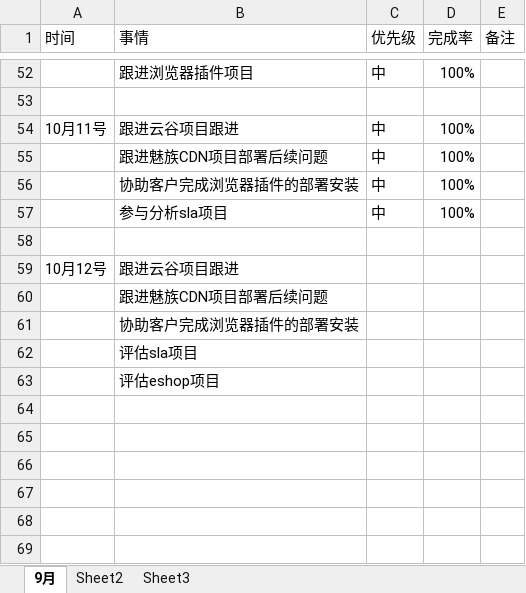
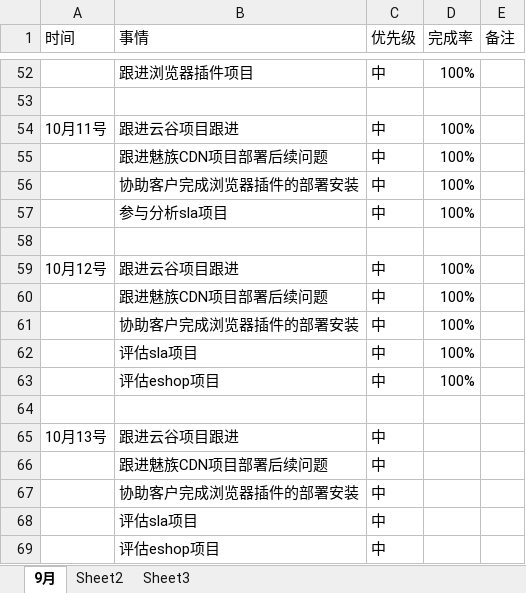
Before and after one commit to bird-start/eshop-doc, an Excel workbook: 交流管理/项目日报/包梅锦-每日要做的事.xlsx, sheet 9月, drawn as a sheet; only a part is shown, gaps mark what is left out; values as stored, in another font and other column widths than the file's, no borders; removed rows and columns are numbered as before the commit, all else as after; the diff names each change by its address in the sheet, - before the commit and + after, or states it on an @@ line.

Commit message:
tijiao

```diff
--- a/交流管理/项目日报/包梅锦-每日要做的事.xlsx (sheet 9月)
+++ b/交流管理/项目日报/包梅锦-每日要做的事.xlsx (sheet 9月)
-C59 (优先级): (empty)
+C59 (优先级): 中
-D59 (完成率): (empty)
+D59 (完成率): 100%
-row 60:  | 跟进魅族CDN项目部署后续问题
-row 61:  | 协助客户完成浏览器插件的部署安装
-row 62:  | 评估sla项目
+row 60:  | 跟进魅族CDN项目部署后续问题 | 中 | 100%
+row 61:  | 协助客户完成浏览器插件的部署安装 | 中 | 100%
+row 62:  | 评估sla项目 | 中 | 100%
+row 63:  | 评估eshop项目 | 中 | 100%
-B64 (事情): 评估eshop项目
+B64 (事情): (empty)
+row 65: 10月13号 | 跟进云谷项目跟进 | 中
+row 66:  | 跟进魅族CDN项目部署后续问题 | 中
+row 67:  | 协助客户完成浏览器插件的部署安装 | 中
+row 68:  | 评估sla项目 | 中
+row 69:  | 评估eshop项目 | 中
```
